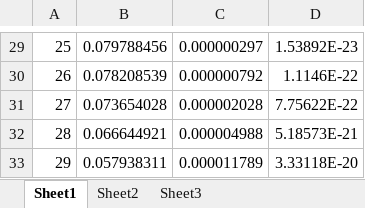
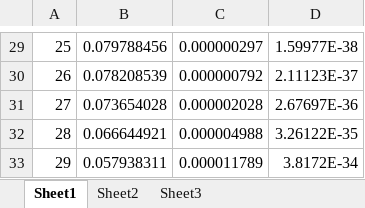
Before and after one commit to summerofgeorge/olt-intermediate-stats, an Excel workbook: groups-analysis.xlsx, sheet Sheet1, drawn as a sheet; only a part is shown, gaps mark what is left out; values as stored, in another font and other column widths than the file's, no borders; charts and pictures not drawn; the diff covers the shown part only; the diff names each change by its address in the sheet, - before the commit and + after, or states it on an @@ line.

```diff
--- a/groups-analysis.xlsx (sheet Sheet1)
+++ b/groups-analysis.xlsx (sheet Sheet1)
-D29: 1.53892E-23
+D29: 1.59977E-38
-D30: 1.1146E-22
+D30: 2.11123E-37
-D31: 7.75622E-22
+D31: 2.67697E-36
-D32: 5.18573E-21
+D32: 3.26122E-35
-D33: 3.33118E-20
+D33: 3.8172E-34
```
Also changed, not shown: other rows of this sheet, charts or pictures, abalone-work.xlsx, bp-start.xlsx, 18 other files.
